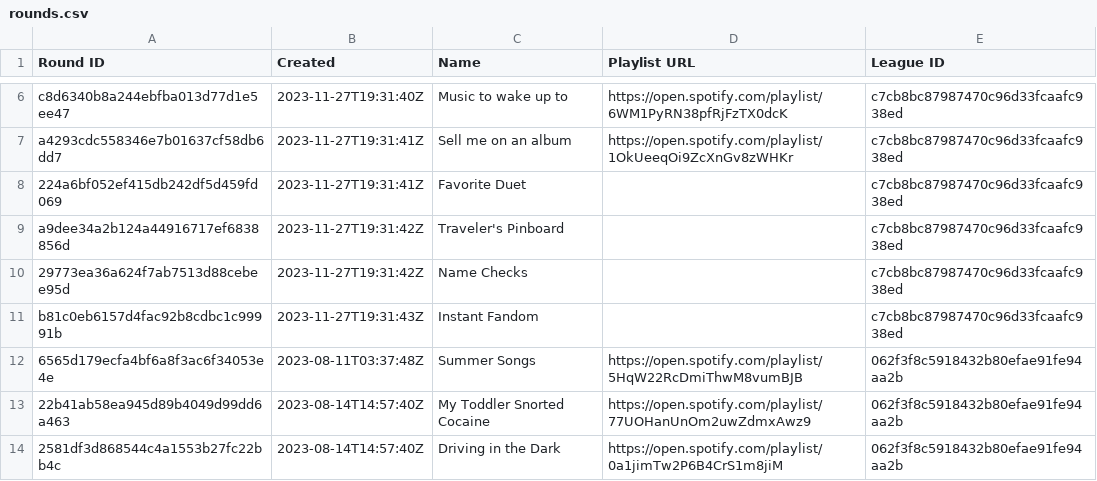
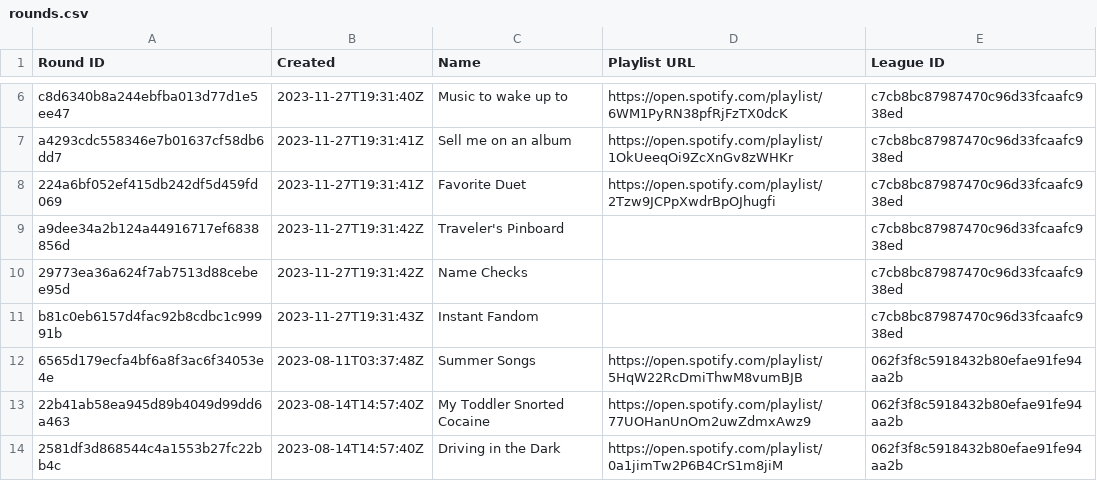
Before and after one commit to catalyst518/MusicLeague, a CSV file: rounds.csv, drawn as a sheet; only a part is shown, gaps mark what is left out.

```diff
--- a/rounds.csv
+++ b/rounds.csv
@@ -7,3 +7,3 @@ c8d6340b8a244ebfba013d77d1e5ee47,2023-11-27T19:31:40Z,Music to wake up to,https:
 a4293cdc558346e7b01637cf58db6dd7,2023-11-27T19:31:41Z,Sell me on an album,https://open.spotify.com/playlist/1OkUeeqOi9ZcXnGv8zWHKr,c7cb8bc87987470c96d33fcaafc938ed
-224a6bf052ef415db242df5d459fd069,2023-11-27T19:31:41Z,Favorite Duet,,c7cb8bc87987470c96d33fcaafc938ed
+224a6bf052ef415db242df5d459fd069,2023-11-27T19:31:41Z,Favorite Duet,https://open.spotify.com/playlist/2Tzw9JCPpXwdrBpOJhugfi,c7cb8bc87987470c96d33fcaafc938ed
 a9dee34a2b124a44916717ef6838856d,2023-11-27T19:31:42Z,Traveler's Pinboard,,c7cb8bc87987470c96d33fcaafc938ed
```
Also changed, not shown: Plat Pond - Season 2.csv, Plat Pond - alltime.csv, 1 other file.
